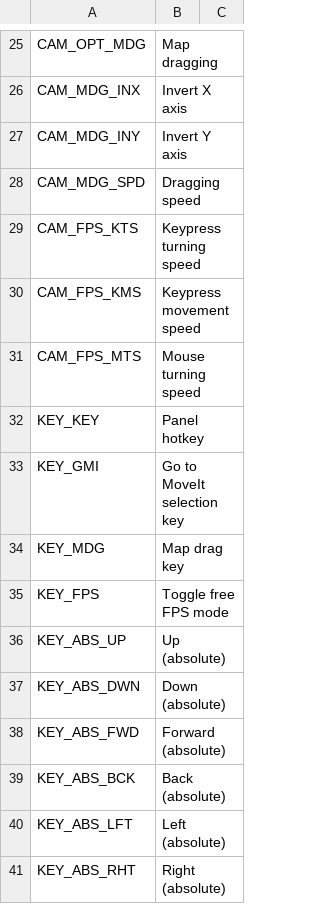
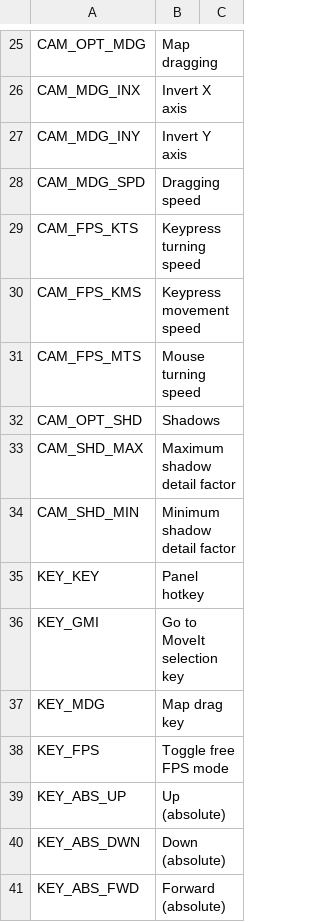
Before and after one commit to algernon-A/ACME, a CSV file: Translations/en-EN.csv, drawn as a sheet; only a part is shown, gaps mark what is left out; the shorter side is filled out with more unchanged rows; the diff names each change by its address in the sheet, - before the commit and + after, or states it on an @@ line.

Commit message:
Restore vanilla shadow calcs when using modded maxDistance, and add customizable shadow calculation parameters.

```diff
--- a/Translations/en-EN.csv
+++ b/Translations/en-EN.csv
+row 32: CAM_OPT_SHD | Shadows
+row 33: CAM_SHD_MAX | Maximum shadow detail factor
+row 34: CAM_SHD_MIN | Minimum shadow detail factor
```
Also changed, not shown: 9 other files.
